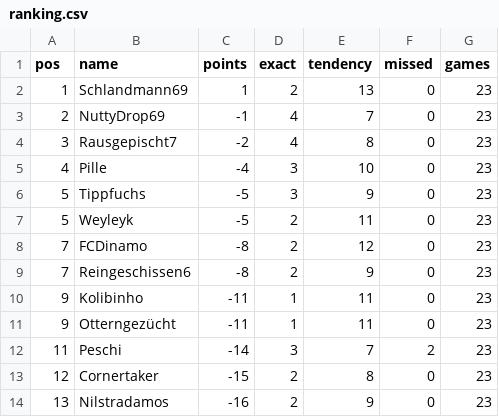
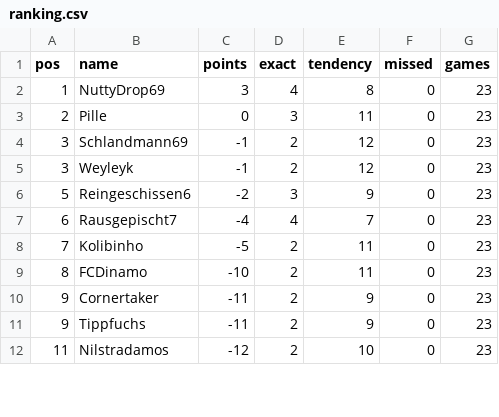
Before and after one commit to senickel/mexiko26-wertung, a CSV file: ranking.csv, drawn as a sheet; only a part is shown; the diff covers the shown part only.

Commit message:
update ranking

```diff
--- a/ranking.csv
+++ b/ranking.csv
@@ -1,14 +1,12 @@
 pos,name,points,exact,tendency,missed,games
-1,Schlandmann69,1,2,13,0,23
-2,NuttyDrop69,-1,4,7,0,23
-3,Rausgepischt7,-2,4,8,0,23
-4,Pille,-4,3,10,0,23
-5,Tippfuchs,-5,3,9,0,23
-5,Weyleyk,-5,2,11,0,23
-7,FCDinamo,-8,2,12,0,23
-7,Reingeschissen6,-8,2,9,0,23
-9,Kolibinho,-11,1,11,0,23
-9,Otterngezücht,-11,1,11,0,23
-11,Peschi,-14,3,7,2,23
-12,Cornertaker,-15,2,8,0,23
-13,Nilstradamos,-16,2,9,0,23
+1,NuttyDrop69,3,4,8,0,23
+2,Pille,0,3,11,0,23
+3,Schlandmann69,-1,2,12,0,23
+3,Weyleyk,-1,2,12,0,23
+5,Reingeschissen6,-2,3,9,0,23
+6,Rausgepischt7,-4,4,7,0,23
+7,Kolibinho,-5,2,11,0,23
+8,FCDinamo,-10,2,11,0,23
+9,Cornertaker,-11,2,9,0,23
+9,Tippfuchs,-11,2,9,0,23
+11,Nilstradamos,-12,2,10,0,23
```
Also changed, not shown: 3 added rows, 1 removed row and 8 edited cells elsewhere in this file, 18 other files.
